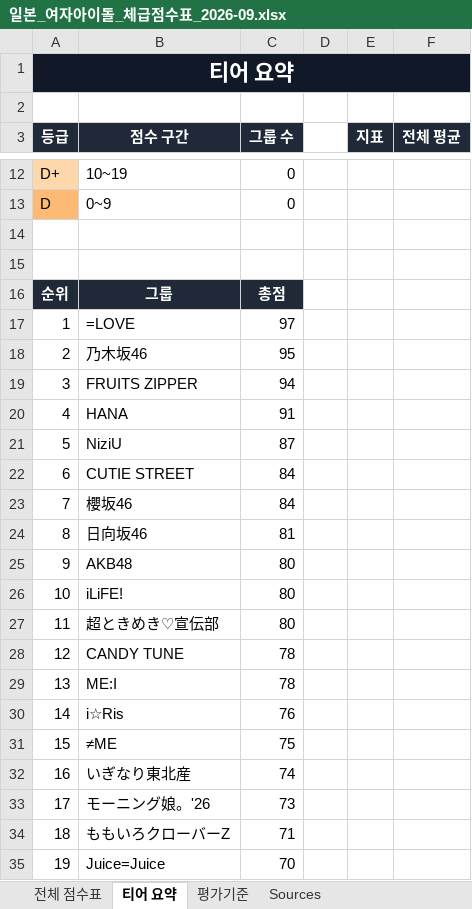
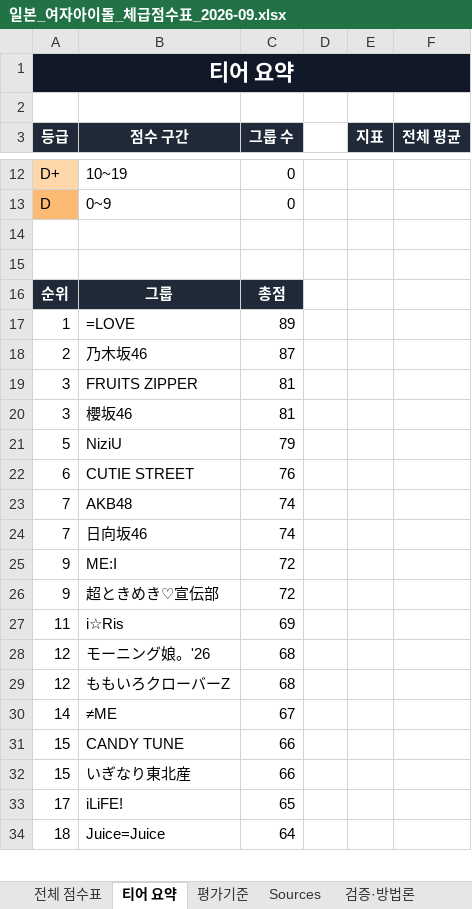
Before and after one commit to rererererete45/idol_tier_2026, an Excel workbook: 일본_여자아이돌_체급점수표_2026-09.xlsx, sheet 티어 요약, drawn as a sheet; only a part is shown, gaps mark what is left out; values as stored, in another font and other column widths than the file's, no borders; charts and pictures not drawn; removed rows and columns are numbered as before the commit, all else as after; the diff covers the shown part only; the diff names each change by its address in the sheet, - before the commit and + after, or states it on an @@ line.

```diff
--- a/일본_여자아이돌_체급점수표_2026-09.xlsx (sheet 티어 요약)
+++ b/일본_여자아이돌_체급점수표_2026-09.xlsx (sheet 티어 요약)
+sheet tab: 검증·방법론
-C17 (그룹 수): 97
+C17 (그룹 수): 89
-C18 (그룹 수): 95
+C18 (그룹 수): 87
-C19 (그룹 수): 94
+C19 (그룹 수): 81
-row 20: 4 | HANA | 91
+row 20: 3 | 櫻坂46 | 81
-C21 (그룹 수): 87
+C21 (그룹 수): 79
-C22 (그룹 수): 84
+C22 (그룹 수): 76
-row 23: 7 | 櫻坂46 | 84
-row 24: 8 | 日向坂46 | 81
-A23 (등급): 9
+A23 (등급): 7
-C23 (그룹 수): 80
+C23 (그룹 수): 74
-row 26: 10 | iLiFE! | 80
-row 27: 11 | 超ときめき♡宣伝部 | 80
-row 28: 12 | CANDY TUNE | 78
+row 24: 7 | 日向坂46 | 74
-A25 (등급): 13
+A25 (등급): 9
-C25 (그룹 수): 78
+C25 (그룹 수): 72
+row 26: 9 | 超ときめき♡宣伝部 | 72
-A27 (등급): 14
+A27 (등급): 11
-C27 (그룹 수): 76
+C27 (그룹 수): 69
-row 31: 15 | ≠ME | 75
-row 32: 16 | いぎなり東北産 | 74
-A28 (등급): 17
+A28 (등급): 12
-C28 (그룹 수): 73
+C28 (그룹 수): 68
-A29 (등급): 18
+A29 (등급): 12
-C29 (그룹 수): 71
+C29 (그룹 수): 68
+row 30: 14 | ≠ME | 67
+row 31: 15 | CANDY TUNE | 66
+row 32: 15 | いぎなり東北産 | 66
+row 33: 17 | iLiFE! | 65
-A34 (등급): 19
+A34 (등급): 18
-C34 (그룹 수): 70
+C34 (그룹 수): 64
```
Also changed, not shown: 2 added rows, 1 removed row and 15 edited cells elsewhere in this sheet, sheet 전체 점수표, sheet Sources, sheet 평가기준, other sheet tabs, formulas that keep their value, charts or pictures, 14 other files.
